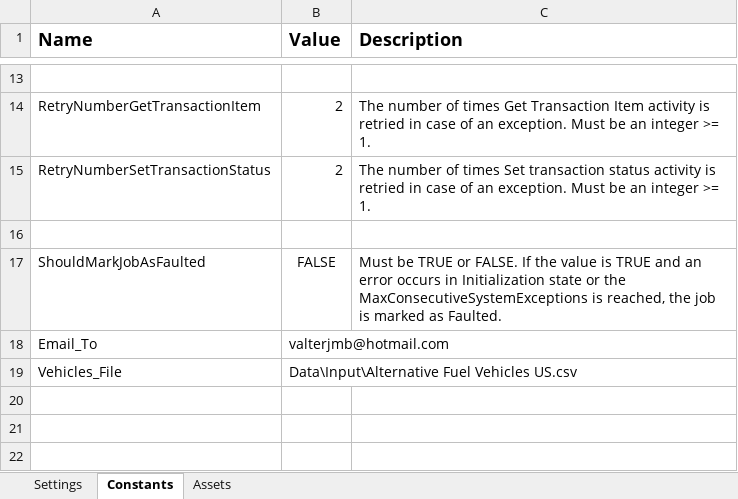
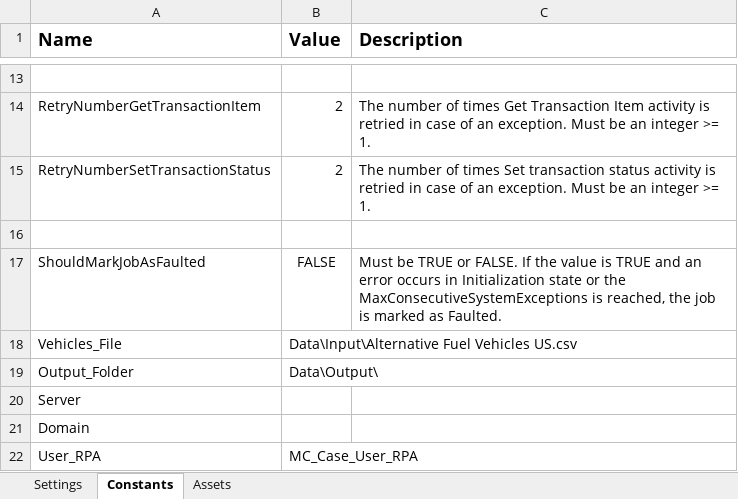
Before and after one commit to VLTR101/MC_CASE, an Excel workbook: Data/Config.xlsx, sheet Constants, drawn as a sheet; only a part is shown, gaps mark what is left out; values as stored, in another font and other column widths than the file's, no borders; removed rows and columns are numbered as before the commit, all else as after; the diff names each change by its address in the sheet, - before the commit and + after, or states it on an @@ line.

```diff
--- a/Data/Config.xlsx (sheet Constants)
+++ b/Data/Config.xlsx (sheet Constants)
-row 18: Email_To | valterjmb@hotmail.com
+row 19: Output_Folder | Data\Output\
+row 20: Server
+row 21: Domain
+row 22: User_RPA | MC_Case_User_RPA
```
Also changed, not shown: sheet Assets, 20 other files.
